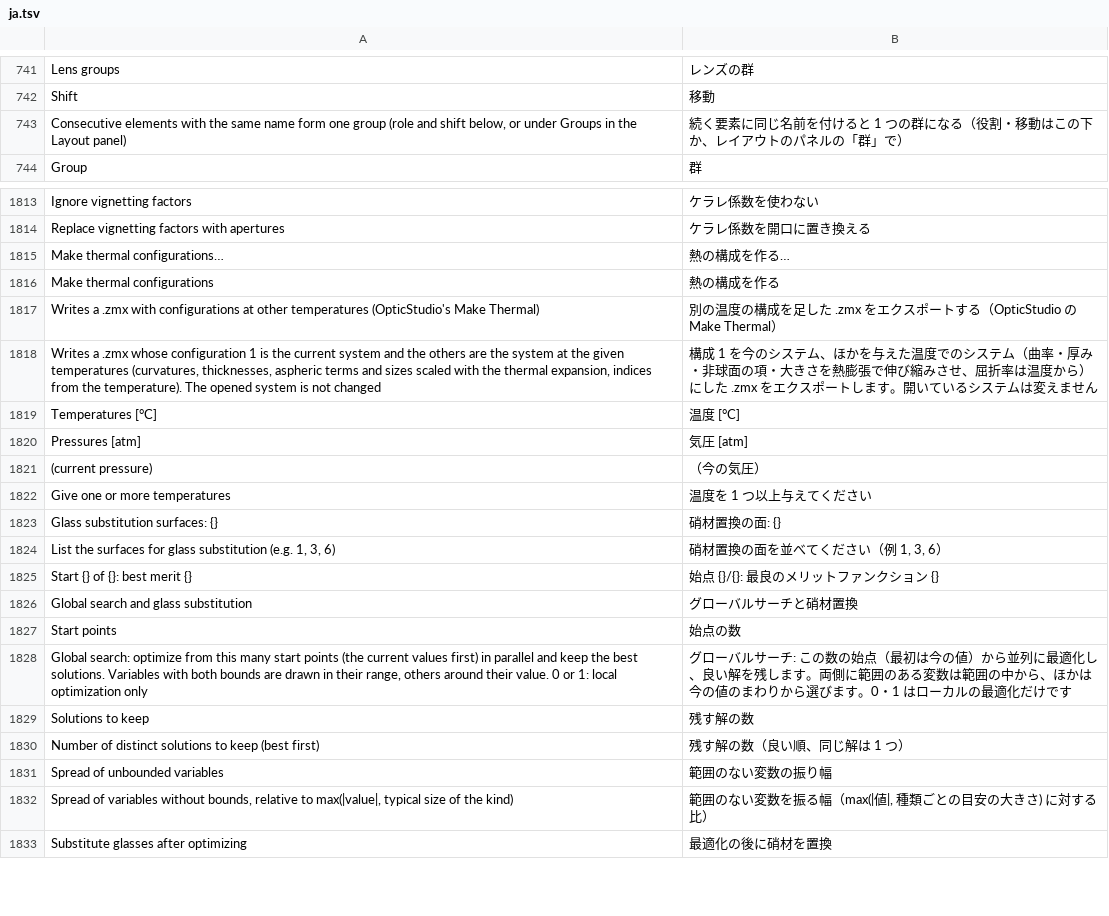
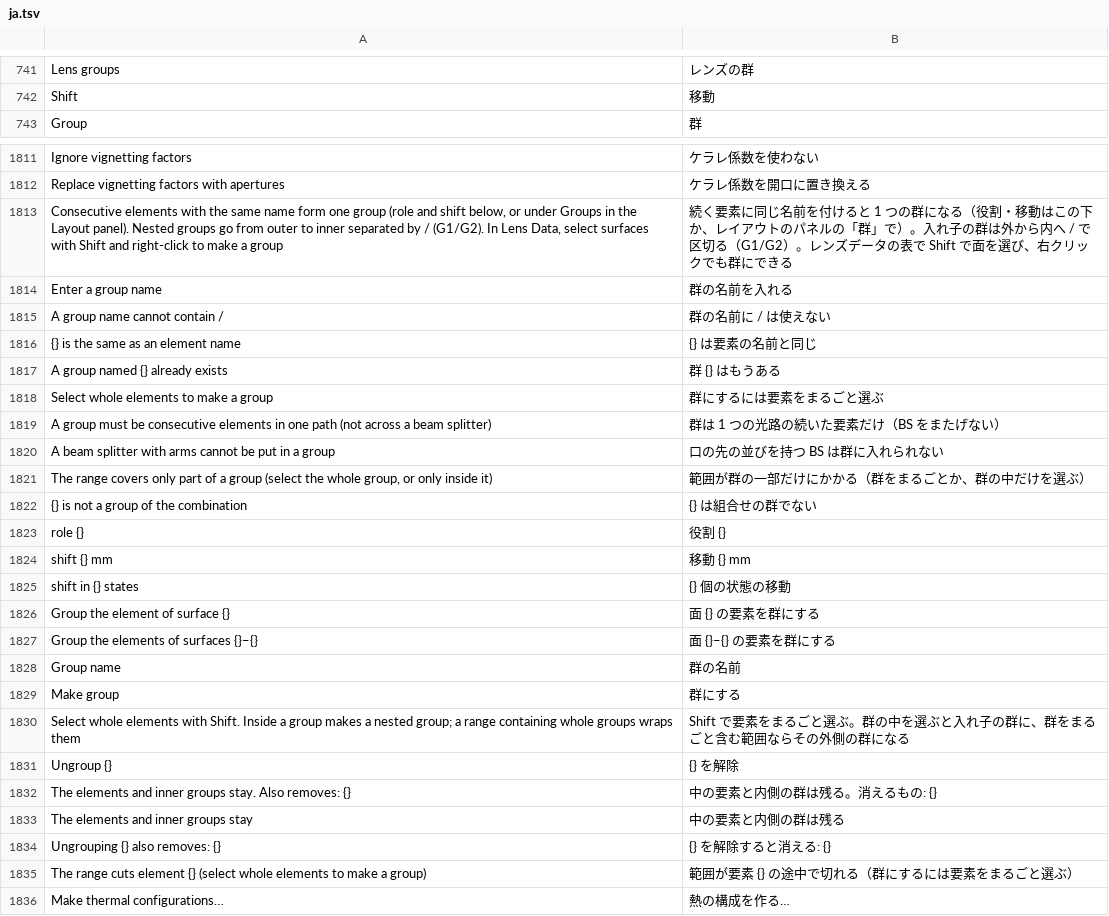
Before and after one commit to masa-iwm/lensbench, a TSV file: crates/lensbench-gui/lang/ja.tsv, drawn as a sheet; only a part is shown, gaps mark what is left out; the shorter side is filled out with more unchanged rows; the diff covers the shown part only.

```diff
--- a/crates/lensbench-gui/lang/ja.tsv
+++ b/crates/lensbench-gui/lang/ja.tsv
@@ -742,3 +742,2 @@ Lens groups	レンズの群
 Shift 	移動
-Consecutive elements with the same name form one group (role and shift below, or under Groups in the Layout panel)	続く要素に同じ名前を付けると 1 つの群になる（役割・移動はこの下か、レイアウトのパネルの「群」で）
 Group	群
@@ -1814,2 +1812,25 @@ Ignore vignetting factors	ケラレ係数を使わない
 Replace vignetting factors with apertures	ケラレ係数を開口に置き換える
+Consecutive elements with the same name form one group (role and shift below, or under Groups in the Layout panel). Nested groups go from outer to inner separated by / (G1/G2). In Lens Data, select surfaces with Shift and right-click to make a group	続く要素に同じ名前を付けると 1 つの群になる（役割・移動はこの下か、レイアウトのパネルの「群」で）。入れ子の群は外から内へ / で区切る（G1/G2）。レンズデータの表で Shift で面を選び、右クリックでも群にできる
+Enter a group name	群の名前を入れる
+A group name cannot contain /	群の名前に / は使えない
+{} is the same as an element name	{} は要素の名前と同じ
+A group named {} already exists	群 {} はもうある
+Select whole elements to make a group	群にするには要素をまるごと選ぶ
+A group must be consecutive elements in one path (not across a beam splitter)	群は 1 つの光路の続いた要素だけ（BS をまたげない）
+A beam splitter with arms cannot be put in a group	口の先の並びを持つ BS は群に入れられない
+The range covers only part of a group (select the whole group, or only inside it)	範囲が群の一部だけにかかる（群をまるごとか、群の中だけを選ぶ）
+{} is not a group of the combination	{} は組合せの群でない
+role {}	役割 {}
+shift {} mm	移動 {} mm
+shift in {} states	{} 個の状態の移動
+Group the element of surface {}	面 {} の要素を群にする
+Group the elements of surfaces {}–{}	面 {}–{} の要素を群にする
+Group name	群の名前
+Make group	群にする
+Select whole elements with Shift. Inside a group makes a nested group; a range containing whole groups wraps them	Shift で要素をまるごと選ぶ。群の中を選ぶと入れ子の群に、群をまるごと含む範囲ならその外側の群になる
+Ungroup {}	{} を解除
+The elements and inner groups stay. Also removes: {}	中の要素と内側の群は残る。消えるもの: {}
+The elements and inner groups stay	中の要素と内側の群は残る
+Ungrouping {} also removes: {}	{} を解除すると消える: {}
+The range cuts element {} (select whole elements to make a group)	範囲が要素 {} の途中で切れる（群にするには要素をまるごと選ぶ）
 Make thermal configurations…	熱の構成を作る…
```
Also changed, not shown: 1 removed row elsewhere in this file, 20 other files.
